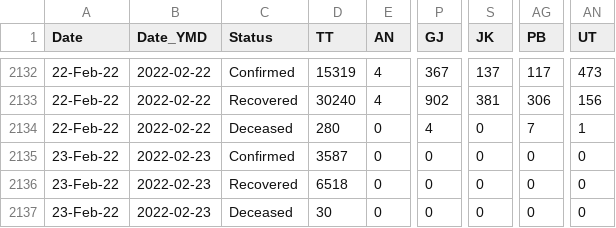
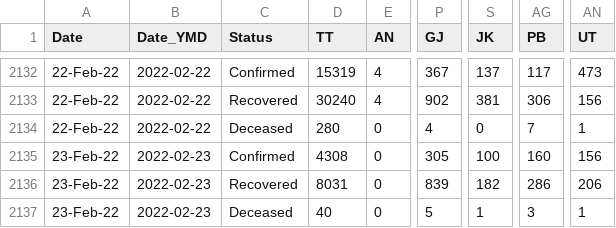
Before and after one commit to datakind-blr/covid19bharat_data, a CSV file: csv/latest/state_wise_daily.csv, drawn as a sheet; only a part is shown, gaps mark what is left out; the diff names each change by its address in the sheet, - before the commit and + after, or states it on an @@ line.

```diff
--- a/csv/latest/state_wise_daily.csv
+++ b/csv/latest/state_wise_daily.csv
-D2135 (TT): 3587
+D2135 (TT): 4308
-P2135 (GJ): 0
+P2135 (GJ): 305
-S2135 (JK): 0
+S2135 (JK): 100
-AG2135 (PB): 0
+AG2135 (PB): 160
-AN2135 (UT): 0
+AN2135 (UT): 156
-D2136 (TT): 6518
+D2136 (TT): 8031
-P2136 (GJ): 0
+P2136 (GJ): 839
-S2136 (JK): 0
+S2136 (JK): 182
-AG2136 (PB): 0
+AG2136 (PB): 286
-AN2136 (UT): 0
+AN2136 (UT): 206
-D2137 (TT): 30
+D2137 (TT): 40
-P2137 (GJ): 0
+P2137 (GJ): 5
-S2137 (JK): 0
+S2137 (JK): 1
-AG2137 (PB): 0
+AG2137 (PB): 3
-AN2137 (UT): 0
+AN2137 (UT): 1
```
Also changed, not shown: csv/latest/case_time_series.csv, csv/latest/district_wise.csv, 18 other files.
